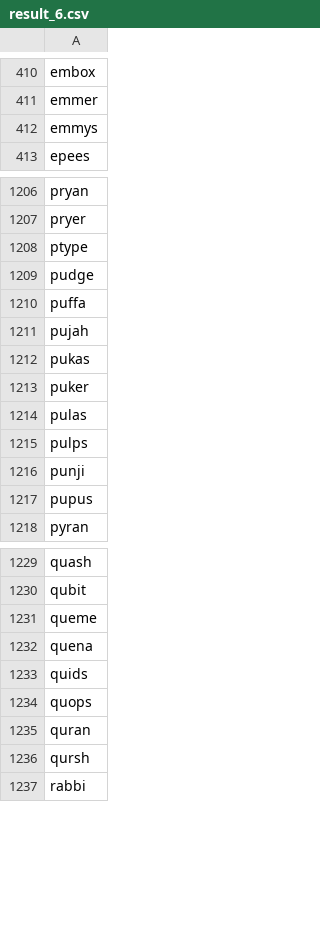
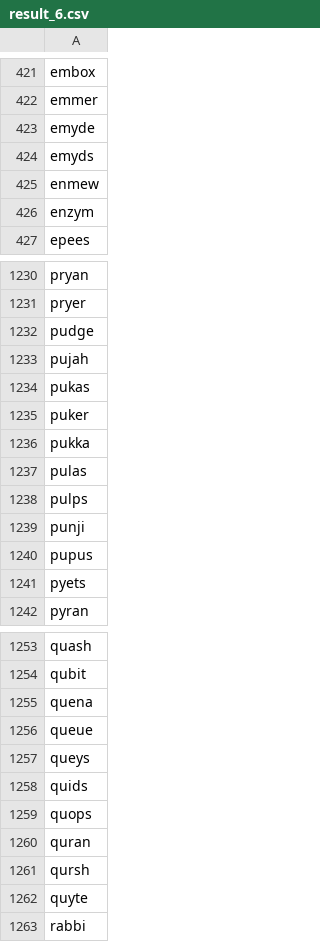
Before and after one commit to mwong4/Puzzle_Solvers, a CSV file: Wordle/results/result_6.csv, drawn as a sheet; only a part is shown, gaps mark what is left out; the diff covers the shown part only.

```diff
--- a/Wordle/results/result_6.csv
+++ b/Wordle/results/result_6.csv
@@ -411,3 +422,6 @@ embox
 emmer
-emmys
+emyde
+emyds
+enmew
+enzym
 epees
@@ -1207,5 +1231,3 @@ pryan
 pryer
-ptype
 pudge
-puffa
 pujah
@@ -1213,2 +1235,3 @@ pukas
 puker
+pukka
 pulas
@@ -1217,2 +1240,3 @@ punji
 pupus
+pyets
 pyran
@@ -1230,4 +1254,5 @@ quash
 qubit
-queme
 quena
+queue
+queys
 quids
@@ -1236,2 +1261,3 @@ quran
 qursh
+quyte
 rabbi
```
Also changed, not shown: 41 added rows, 15 removed rows and 10 edited cells elsewhere in this file, Wordle/results/result_4.csv, Wordle/results/result_5.csv, 3 other files.
